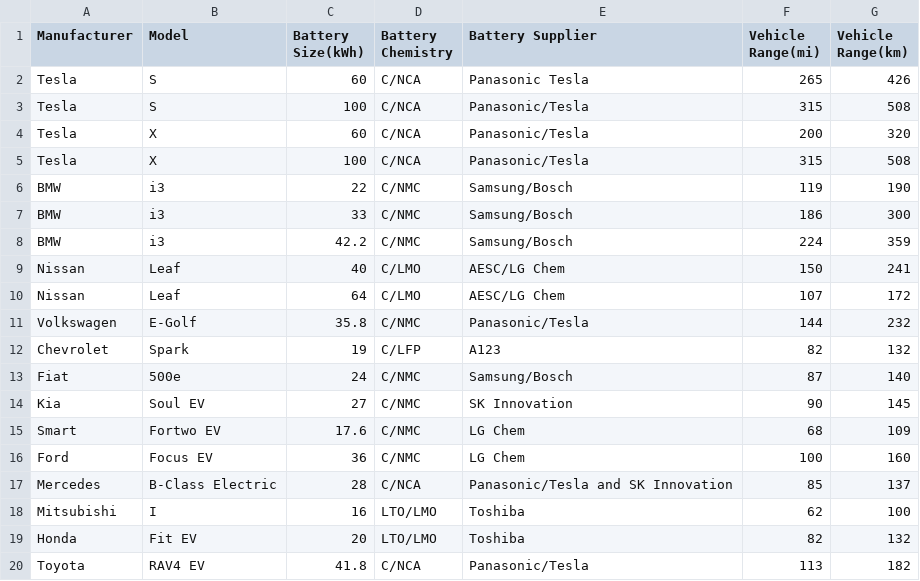
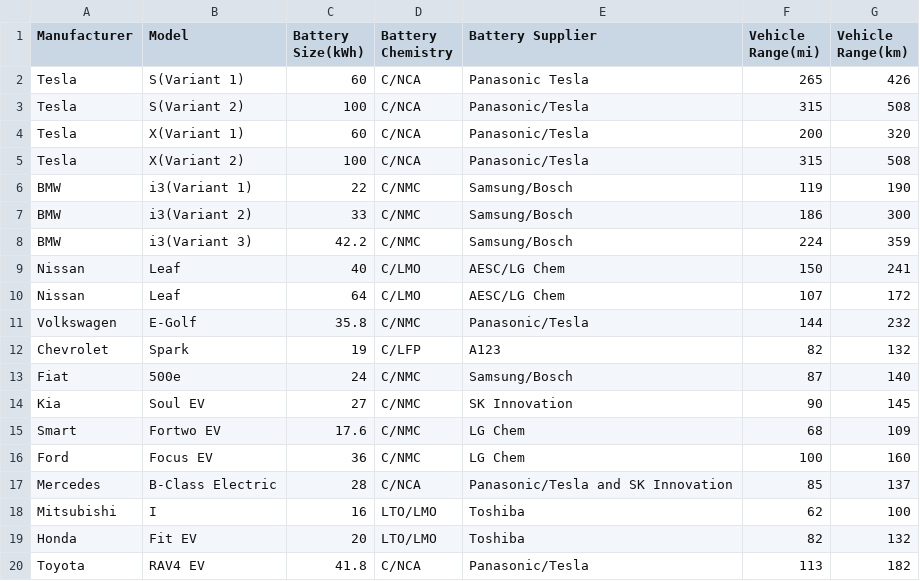
Before and after one commit to vibzwengz/Project1WebApp, a CSV file: Battery.csv, drawn as a sheet.

Commit message:
Update Battery.csv

```diff
--- a/Battery.csv
+++ b/Battery.csv
@@ -1,9 +1,9 @@
 Manufacturer,Model,Battery Size(kWh),Battery Chemistry,Battery Supplier,Vehicle Range(mi),Vehicle Range(km)
-Tesla,S,60,C/NCA,Panasonic Tesla,265,426
-Tesla,S,100,C/NCA,Panasonic/Tesla,315,508
-Tesla ,X,60,C/NCA,Panasonic/Tesla,200,320
-Tesla,X,100,C/NCA,Panasonic/Tesla,315,508
-BMW,i3,22,C/NMC,Samsung/Bosch,119,190
-BMW,i3,33,C/NMC,Samsung/Bosch,186,300
-BMW,i3,42.2,C/NMC,Samsung/Bosch,224,359
+Tesla,S(Variant 1),60,C/NCA,Panasonic Tesla,265,426
+Tesla,S(Variant 2),100,C/NCA,Panasonic/Tesla,315,508
+Tesla ,X(Variant 1),60,C/NCA,Panasonic/Tesla,200,320
+Tesla,X(Variant 2),100,C/NCA,Panasonic/Tesla,315,508
+BMW,i3(Variant 1),22,C/NMC,Samsung/Bosch,119,190
+BMW,i3(Variant 2),33,C/NMC,Samsung/Bosch,186,300
+BMW,i3(Variant 3),42.2,C/NMC,Samsung/Bosch,224,359
 Nissan ,Leaf,40,C/LMO,AESC/LG Chem,150,241
```
